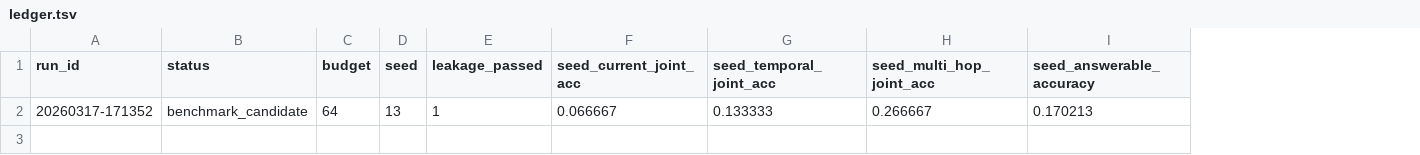
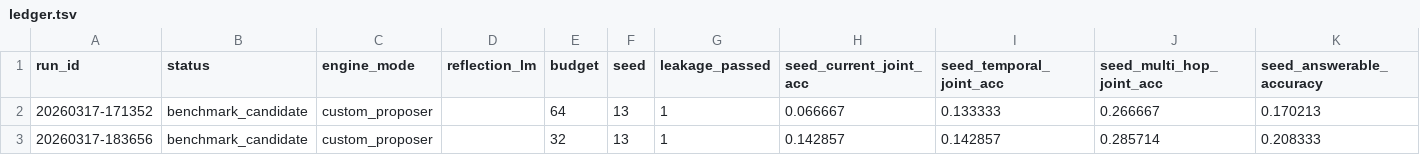
Before and after one commit to soulmatchdk/autoresearch-mlx-mem, a TSV file: gepa_runs/ledger.tsv, drawn as a sheet; only a part is shown; rows hold the shown columns only; the diff names each change by its address in the sheet, - before the commit and + after, or states it on an @@ line.

Commit message:
integrate official GEPA runner and reflection LM toggle

```diff
--- a/gepa_runs/ledger.tsv
+++ b/gepa_runs/ledger.tsv
+column C (engine_mode), row 2: custom_proposer
+column D (reflection_lm), empty
+row 3: 20260317-183656 | benchmark_candidate | custom_proposer |  | 32 | 13 | 1 | 0.142857 | 0.142857 | 0.285714 | 0.208333
```
Also changed, not shown: 28 other files.
